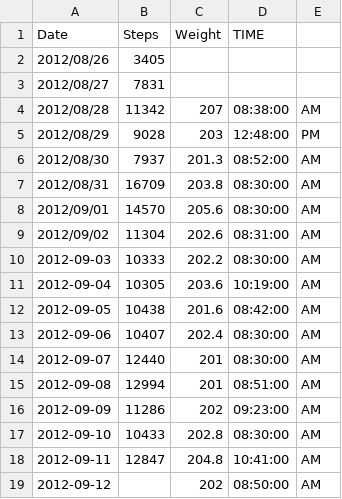
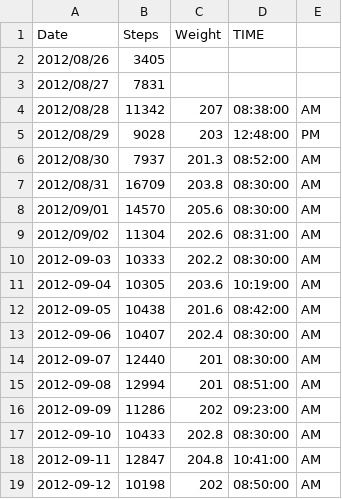
Before and after one commit to NakedMoleRatScientist/self-quantify, a CSV file: quantified.csv, drawn as a sheet.

Commit message:
update

```diff
--- a/quantified.csv
+++ b/quantified.csv
@@ -18,2 +18,2 @@ Date,Steps,Weight,TIME,
 2012-09-11,12847,204.8,10:41:00,AM
-2012-09-12,,202,08:50:00,AM
+2012-09-12,10198,202,08:50:00,AM
```
